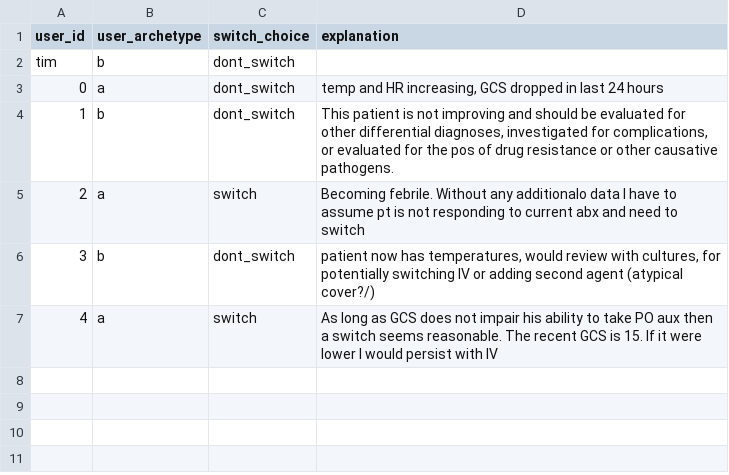
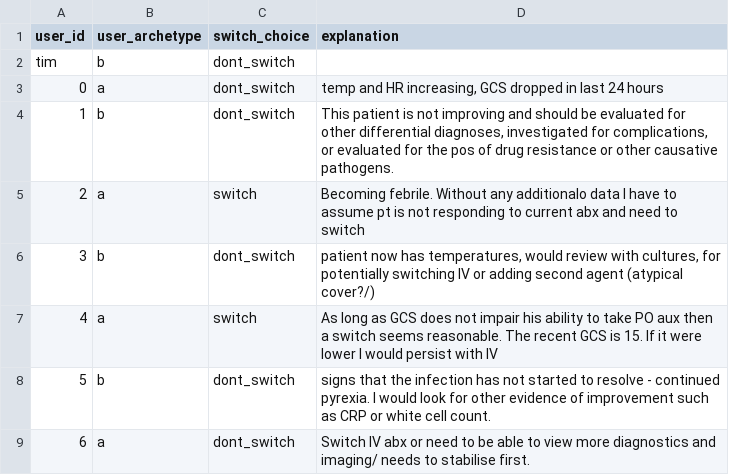
Before and after one commit to WilliamBolton/cdss_demo, a CSV file: cdss_1/cdss_1/switch_results/patient_3_choices.csv, drawn as a sheet; the diff names each change by its address in the sheet, - before the commit and + after, or states it on an @@ line.

```diff
--- a/cdss_1/cdss_1/switch_results/patient_3_choices.csv
+++ b/cdss_1/cdss_1/switch_results/patient_3_choices.csv
+row 8: 5 | b | dont_switch | signs that the infection has not started to resolve - continued pyrexia. I would look for other evidence of improvement such as CRP or white cell count.
+row 9: 6 | a | dont_switch | Switch IV abx or need to be able to view more diagnostics and imaging/ needs to stabilise first.
```
Also changed, not shown: cdss_1/cdss_1/switch_results/patient_10_choices.csv, cdss_1/cdss_1/switch_results/patient_5_choices.csv, 23 other files.
